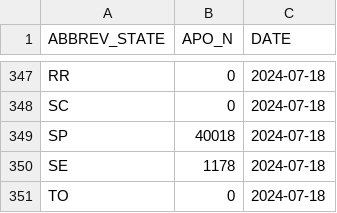
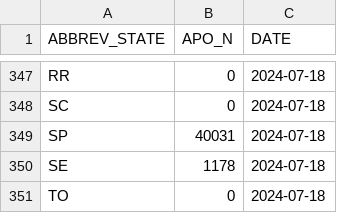
Before and after one commit to diegomscoelho/missao_dash, a CSV file: data/mbl.csv, drawn as a sheet; only a part is shown, gaps mark what is left out.

```diff
--- a/data/mbl.csv
+++ b/data/mbl.csv
@@ -348,3 +348,3 @@ RR,0,2024-07-18
 SC,0,2024-07-18
-SP,40018,2024-07-18
+SP,40031,2024-07-18
 SE,1178,2024-07-18
```
Also changed, not shown: 8 other files.
